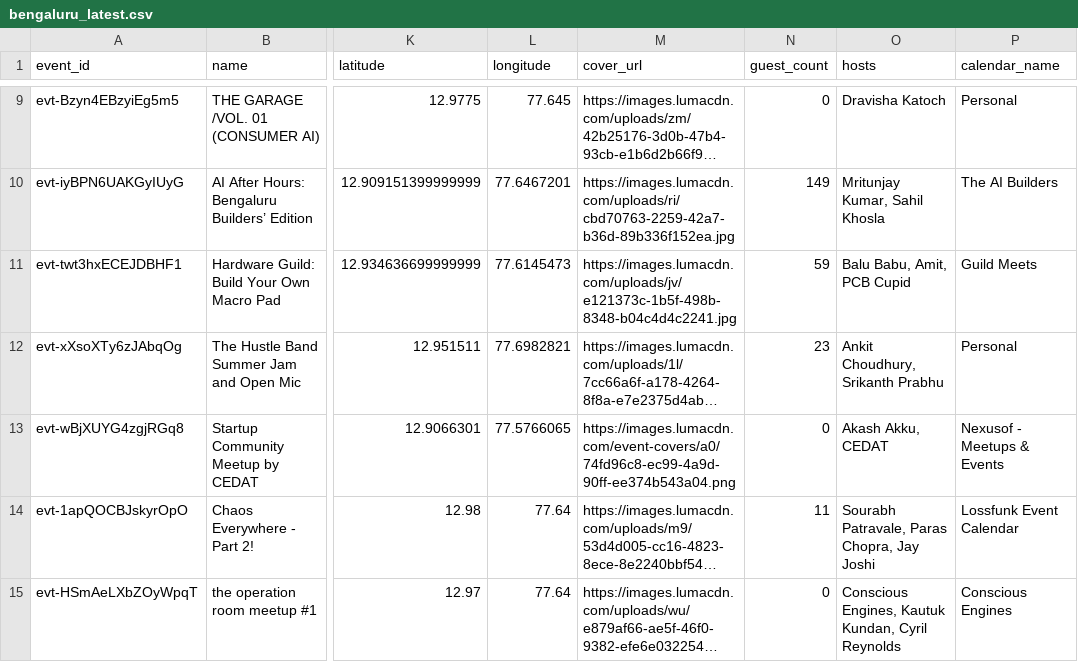
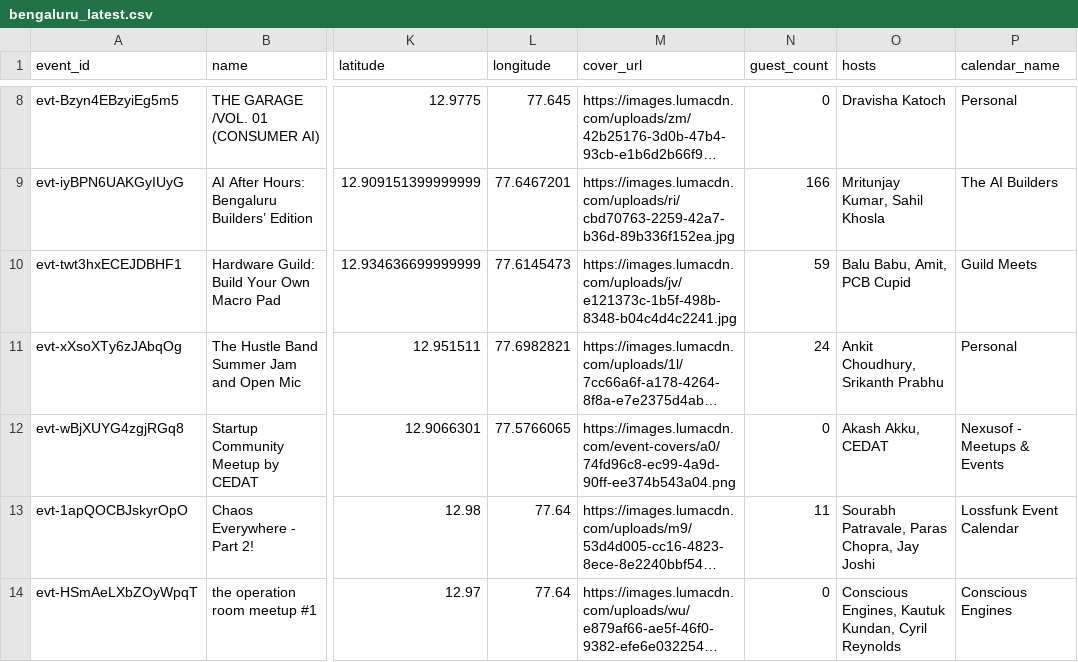
Before and after one commit to himanshusaleria/luma-explore, a CSV file: data/bengaluru_latest.csv, drawn as a sheet; only a part is shown, gaps mark what is left out; long unchanged cells end in …; addresses are those after the commit; the diff covers the shown part only; the diff names each change by its address in the sheet, - before the commit and + after, or states it on an @@ line.

```diff
--- a/data/bengaluru_latest.csv
+++ b/data/bengaluru_latest.csv
-N9 (guest_count): 149
+N9 (guest_count): 166
-N11 (guest_count): 23
+N11 (guest_count): 24
```
Also changed, not shown: 1 added row, 1 removed row, 1 moved row and 11 edited cells elsewhere in this file, data/boston_latest.csv, data/mumbai_latest.csv, 11 other files.
